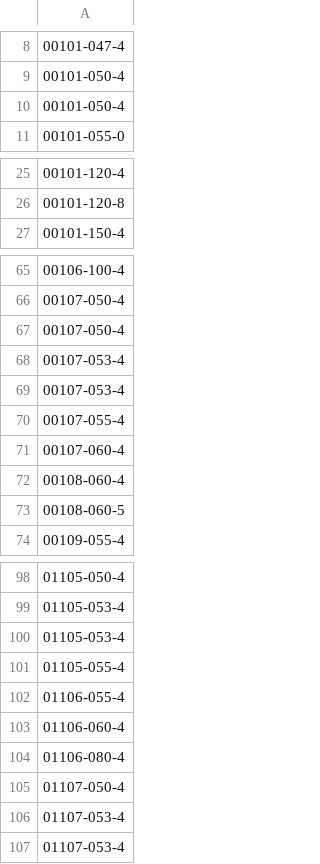
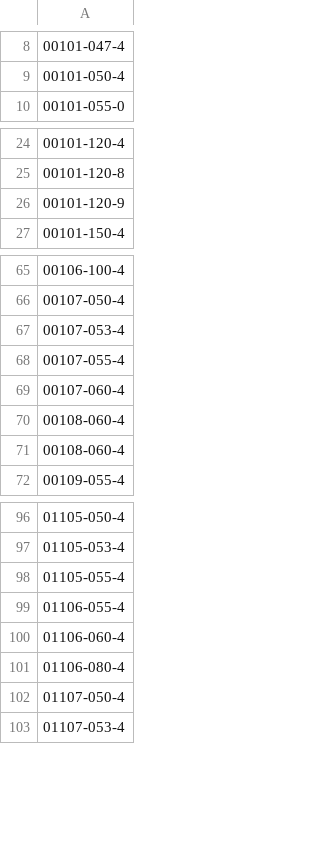
Before and after one commit to hadishamoun1/pos-backend, a CSV file: python_scripts/codes_details/codes.csv, drawn as a sheet; only a part is shown, gaps mark what is left out; removed rows and columns are numbered as before the commit, all else as after; the diff covers the shown part only; the diff names each change by its address in the sheet, - before the commit and + after, or states it on an @@ line.

```diff
--- a/python_scripts/codes_details/codes.csv
+++ b/python_scripts/codes_details/codes.csv
-row 10: 00101-050-4
+row 26: 00101-120-9
-row 67: 00107-050-4
-row 68: 00107-053-4
-A71: 00108-060-5
+A71: 00108-060-4
-row 100: 01105-053-4
-row 106: 01107-053-4
```
Also changed, not shown: 1 added row and 1 edited cell elsewhere in this file, python_scripts/codes_details/decoded_codes.csv, 28 other files.
